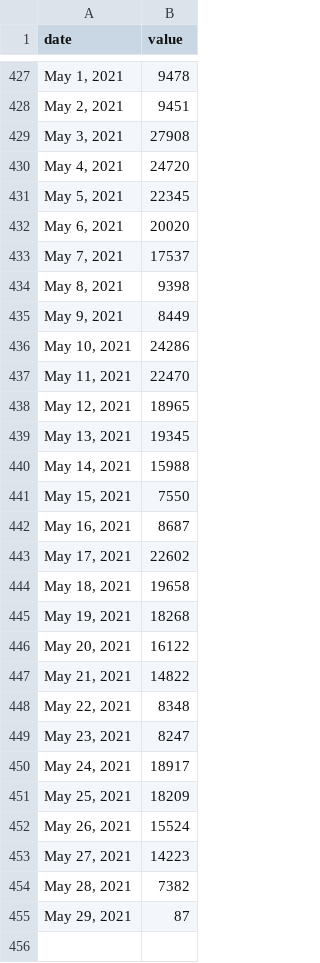
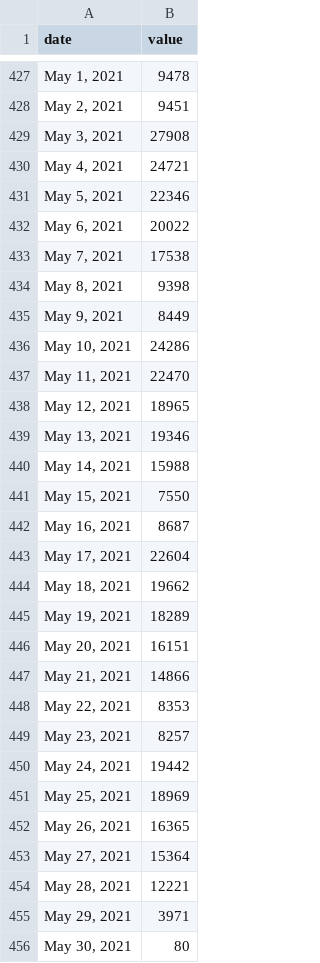
Before and after one commit to COVID19Tracking/covid19-datafetcher, a CSV file: az_diagnostic.csv, drawn as a sheet; only a part is shown, gaps mark what is left out; the diff covers the shown part only.

```diff
--- a/az_diagnostic.csv
+++ b/az_diagnostic.csv
@@ -429,6 +429,6 @@ date,value
 "May 3, 2021",27908
-"May 4, 2021",24720
-"May 5, 2021",22345
-"May 6, 2021",20020
-"May 7, 2021",17537
+"May 4, 2021",24721
+"May 5, 2021",22346
+"May 6, 2021",20022
+"May 7, 2021",17538
 "May 8, 2021",9398
@@ -438,3 +438,3 @@ date,value
 "May 12, 2021",18965
-"May 13, 2021",19345
+"May 13, 2021",19346
 "May 14, 2021",15988
@@ -442,14 +442,15 @@ date,value
 "May 16, 2021",8687
-"May 17, 2021",22602
-"May 18, 2021",19658
-"May 19, 2021",18268
-"May 20, 2021",16122
-"May 21, 2021",14822
-"May 22, 2021",8348
-"May 23, 2021",8247
-"May 24, 2021",18917
-"May 25, 2021",18209
-"May 26, 2021",15524
-"May 27, 2021",14223
-"May 28, 2021",7382
-"May 29, 2021",87
+"May 17, 2021",22604
+"May 18, 2021",19662
+"May 19, 2021",18289
+"May 20, 2021",16151
+"May 21, 2021",14866
+"May 22, 2021",8353
+"May 23, 2021",8257
+"May 24, 2021",19442
+"May 25, 2021",18969
+"May 26, 2021",16365
+"May 27, 2021",15364
+"May 28, 2021",12221
+"May 29, 2021",3971
+"May 30, 2021",80
```
Also changed, not shown: 4 edited cells elsewhere in this file.
